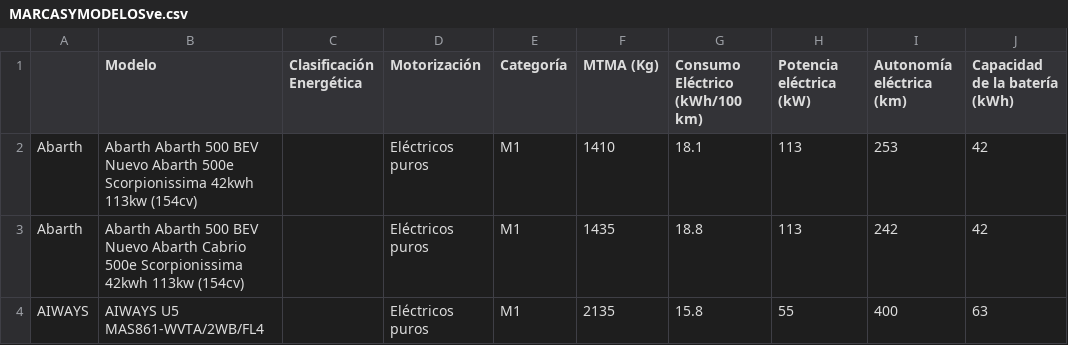
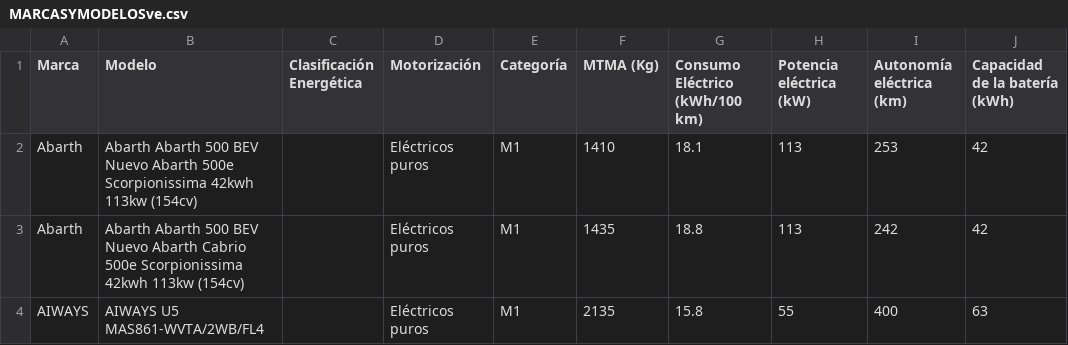
Before and after one commit to Angelzgz/angelzgz.github.io, a CSV file: MARCASYMODELOSve.csv, drawn as a sheet; only a part is shown.

Commit message:
Add files via upload

```diff
--- a/MARCASYMODELOSve.csv
+++ b/MARCASYMODELOSve.csv
@@ -1,2 +1,2 @@
-"","Modelo","Clasificación Energética","Motorización","Categoría","MTMA (Kg)","Consumo Eléctrico (kWh/100 km)","Potencia eléctrica (kW)","Autonomía eléctrica (km)","Capacidad de la batería (kWh)"
+"Marca","Modelo","Clasificación Energética","Motorización","Categoría","MTMA (Kg)","Consumo Eléctrico (kWh/100 km)","Potencia eléctrica (kW)","Autonomía eléctrica (km)","Capacidad de la batería (kWh)"
 "Abarth","Abarth Abarth 500 BEV Nuevo Abarth 500e Scorpionissima 42kwh 113kw (154cv)","","Eléctricos puros","M1","1410","18.1","113","253","42"
```
